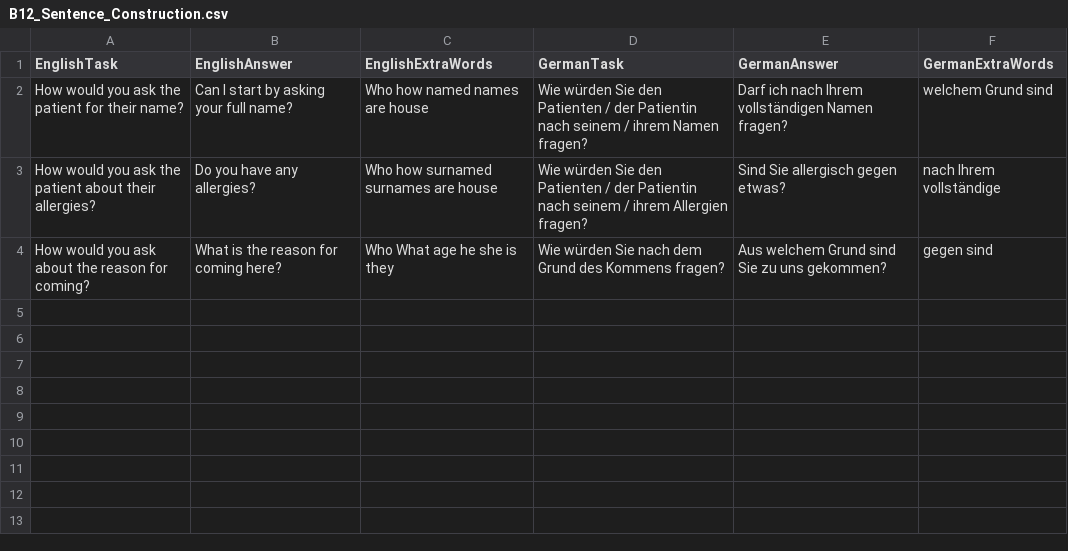
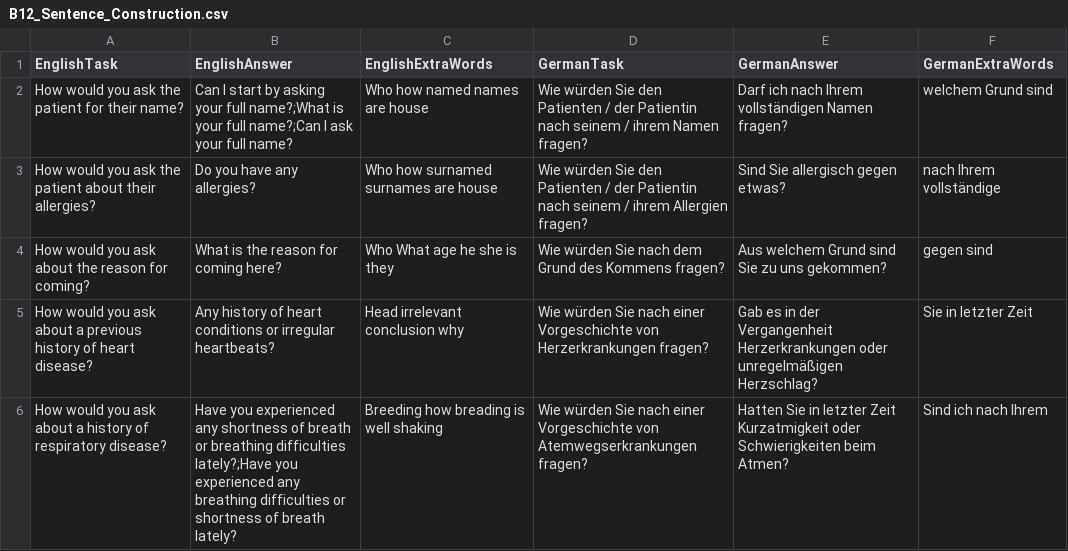
Before and after one commit to XRINTAMT/DR_FLEMP, a CSV file: Assets/Resources/Scenarios/B12_Recorded/B12_Sentence_Construction.csv, drawn as a sheet.

```diff
--- a/Assets/Resources/Scenarios/B12_Recorded/B12_Sentence_Construction.csv
+++ b/Assets/Resources/Scenarios/B12_Recorded/B12_Sentence_Construction.csv
@@ -1,4 +1,6 @@
 EnglishTask,EnglishAnswer,EnglishExtraWords,GermanTask,GermanAnswer,GermanExtraWords
-How would you ask the patient for their name?,Can I start by asking your full name?,Who how named names are house,Wie würden Sie den Patienten / der Patientin nach seinem / ihrem Namen fragen?,Darf ich nach Ihrem vollständigen Namen fragen?,welchem Grund sind
+How would you ask the patient for their name?,Can I start by asking your full name?;What is your full name?;Can I ask your full name?,Who how named names are house,Wie würden Sie den Patienten / der Patientin nach seinem / ihrem Namen fragen?,Darf ich nach Ihrem vollständigen Namen fragen?,welchem Grund sind
 How would you ask the patient about their  allergies?,Do you have any allergies?,Who how surnamed surnames are house,Wie würden Sie den Patienten / der Patientin nach seinem / ihrem Allergien fragen?,Sind Sie allergisch gegen etwas?,nach Ihrem vollständige
 How would you ask about the reason for coming?,What is the reason for coming here?,Who What age he she is they,Wie würden Sie nach dem Grund des Kommens fragen? ,Aus welchem Grund sind Sie zu uns gekommen?,gegen sind
+How would you ask about a previous history of heart disease?,Any history of heart conditions or irregular heartbeats?,Head irrelevant conclusion why,Wie würden Sie nach einer Vorgeschichte von Herzerkrankungen fragen?,Gab es in der Vergangenheit Herzerkrankungen oder unregelmäßigen Herzschlag?, Sie in letzter Zeit
+How would you ask about a history of respiratory disease?,Have you experienced any shortness of breath or breathing difficulties lately?;Have you experienced any breathing difficulties or shortness of breath lately?,Breeding how breading is well shaking,Wie würden Sie nach einer Vorgeschichte von Atemwegserkrankungen fragen?,Hatten Sie in letzter Zeit Kurzatmigkeit oder Schwierigkeiten beim Atmen?,Sind ich nach Ihrem
```
Also changed, not shown: 1 other file.
